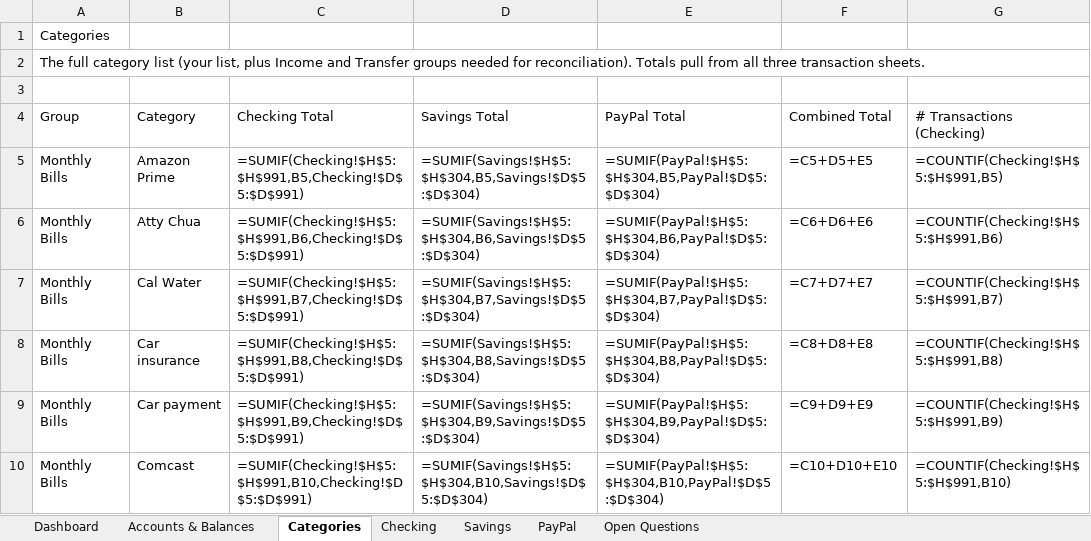
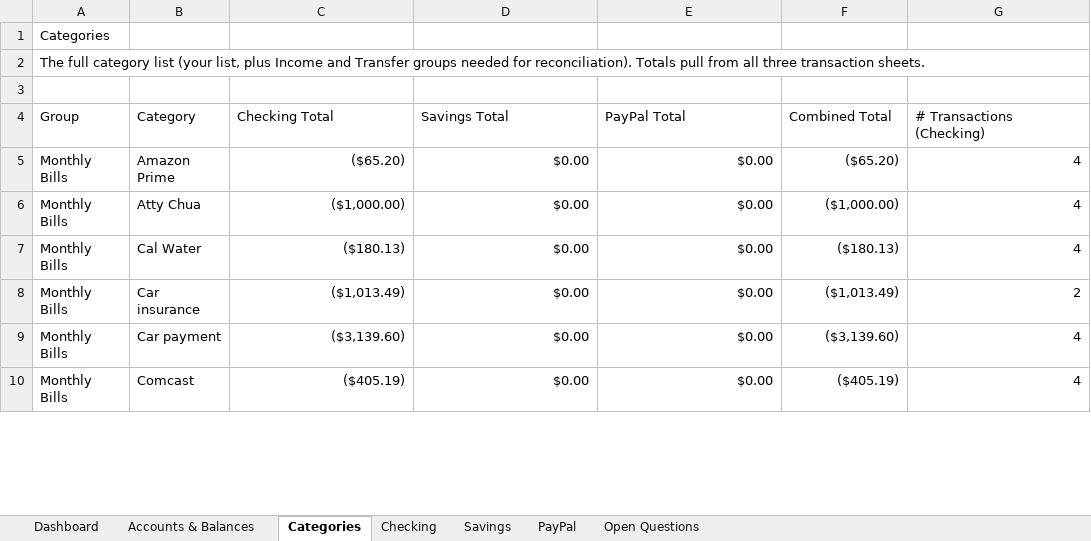
Before and after one commit to ailynnalonzo17-byte/Personal-Finances, an Excel workbook: Personal_Finance_Tracker.xlsx, sheet Categories, drawn as a sheet; only a part is shown; values as stored, in another font and other column widths than the file's, no cell formats; formulas without a stored value are shown as written; the diff covers the shown part only; the diff names each change by its address in the sheet, - before the commit and + after, or states it on an @@ line.

```diff
--- a/Personal_Finance_Tracker.xlsx (sheet Categories)
+++ b/Personal_Finance_Tracker.xlsx (sheet Categories)
-C5 (Checking Total): =SUMIF(Checking!$H$5:$H$991,B5,Checking!$D$5:$D$991)
+C5 (Checking Total): ($65.20)
-D5 (Savings Total): =SUMIF(Savings!$H$5:$H$304,B5,Savings!$D$5:$D$304)
+D5 (Savings Total): $0.00
-E5 (PayPal Total): =SUMIF(PayPal!$H$5:$H$304,B5,PayPal!$D$5:$D$304)
+E5 (PayPal Total): $0.00
-F5 (Combined Total): =C5+D5+E5
+F5 (Combined Total): ($65.20)
-G5 (# Transactions (Checking)): =COUNTIF(Checking!$H$5:$H$991,B5)
+G5 (# Transactions (Checking)): 4
-C6 (Checking Total): =SUMIF(Checking!$H$5:$H$991,B6,Checking!$D$5:$D$991)
+C6 (Checking Total): ($1,000.00)
-D6 (Savings Total): =SUMIF(Savings!$H$5:$H$304,B6,Savings!$D$5:$D$304)
+D6 (Savings Total): $0.00
-E6 (PayPal Total): =SUMIF(PayPal!$H$5:$H$304,B6,PayPal!$D$5:$D$304)
+E6 (PayPal Total): $0.00
-F6 (Combined Total): =C6+D6+E6
+F6 (Combined Total): ($1,000.00)
-G6 (# Transactions (Checking)): =COUNTIF(Checking!$H$5:$H$991,B6)
+G6 (# Transactions (Checking)): 4
-C7 (Checking Total): =SUMIF(Checking!$H$5:$H$991,B7,Checking!$D$5:$D$991)
+C7 (Checking Total): ($180.13)
-D7 (Savings Total): =SUMIF(Savings!$H$5:$H$304,B7,Savings!$D$5:$D$304)
+D7 (Savings Total): $0.00
-E7 (PayPal Total): =SUMIF(PayPal!$H$5:$H$304,B7,PayPal!$D$5:$D$304)
+E7 (PayPal Total): $0.00
-F7 (Combined Total): =C7+D7+E7
+F7 (Combined Total): ($180.13)
-G7 (# Transactions (Checking)): =COUNTIF(Checking!$H$5:$H$991,B7)
+G7 (# Transactions (Checking)): 4
-C8 (Checking Total): =SUMIF(Checking!$H$5:$H$991,B8,Checking!$D$5:$D$991)
+C8 (Checking Total): ($1,013.49)
-D8 (Savings Total): =SUMIF(Savings!$H$5:$H$304,B8,Savings!$D$5:$D$304)
+D8 (Savings Total): $0.00
-E8 (PayPal Total): =SUMIF(PayPal!$H$5:$H$304,B8,PayPal!$D$5:$D$304)
+E8 (PayPal Total): $0.00
-F8 (Combined Total): =C8+D8+E8
+F8 (Combined Total): ($1,013.49)
-G8 (# Transactions (Checking)): =COUNTIF(Checking!$H$5:$H$991,B8)
+G8 (# Transactions (Checking)): 2
-C9 (Checking Total): =SUMIF(Checking!$H$5:$H$991,B9,Checking!$D$5:$D$991)
+C9 (Checking Total): ($3,139.60)
-D9 (Savings Total): =SUMIF(Savings!$H$5:$H$304,B9,Savings!$D$5:$D$304)
+D9 (Savings Total): $0.00
-E9 (PayPal Total): =SUMIF(PayPal!$H$5:$H$304,B9,PayPal!$D$5:$D$304)
+E9 (PayPal Total): $0.00
-F9 (Combined Total): =C9+D9+E9
+F9 (Combined Total): ($3,139.60)
-G9 (# Transactions (Checking)): =COUNTIF(Checking!$H$5:$H$991,B9)
+G9 (# Transactions (Checking)): 4
-C10 (Checking Total): =SUMIF(Checking!$H$5:$H$991,B10,Checking!$D$5:$D$991)
+C10 (Checking Total): ($405.19)
-D10 (Savings Total): =SUMIF(Savings!$H$5:$H$304,B10,Savings!$D$5:$D$304)
+D10 (Savings Total): $0.00
-E10 (PayPal Total): =SUMIF(PayPal!$H$5:$H$304,B10,PayPal!$D$5:$D$304)
+E10 (PayPal Total): $0.00
-F10 (Combined Total): =C10+D10+E10
+F10 (Combined Total): ($405.19)
-G10 (# Transactions (Checking)): =COUNTIF(Checking!$H$5:$H$991,B10)
+G10 (# Transactions (Checking)): 4
```
Also changed, not shown: 415 edited cells elsewhere in this sheet, sheet Checking, sheet Savings, sheet PayPal, sheet Accounts & Balances, sheet Dashboard, cell formats, charts or pictures, 1 other file.
